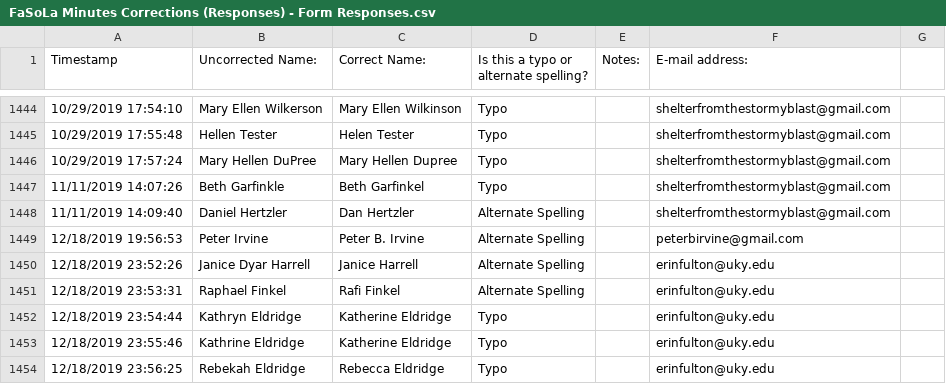
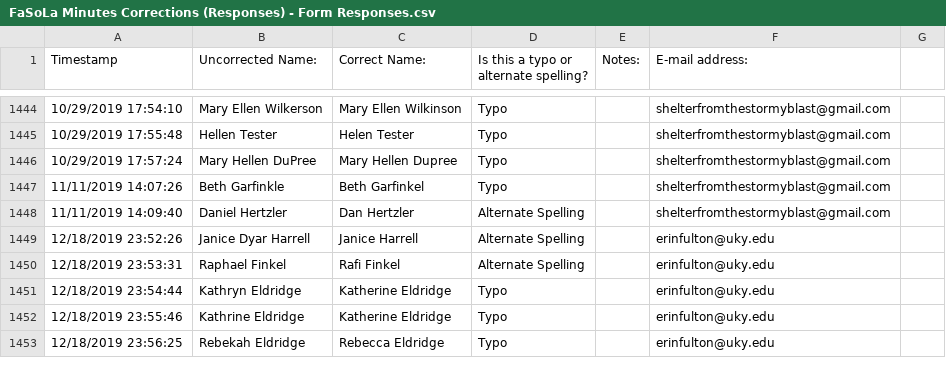
Before and after one commit to marktgodfrey/fasolaminutes_parsing, a CSV file: FaSoLa Minutes Corrections (Responses) - Form Responses.csv, drawn as a sheet; only a part is shown, gaps mark what is left out; the diff names each change by its address in the sheet, - before the commit and + after, or states it on an @@ line.

Commit message:
removing bad name correction

```diff
--- a/FaSoLa Minutes Corrections (Responses) - Form Responses.csv
+++ b/FaSoLa Minutes Corrections (Responses) - Form Responses.csv
-row 1449: 12/18/2019 19:56:53 | Peter Irvine | Peter B. Irvine | Alternate Spelling |  | peterbirvine@gmail.com
```
